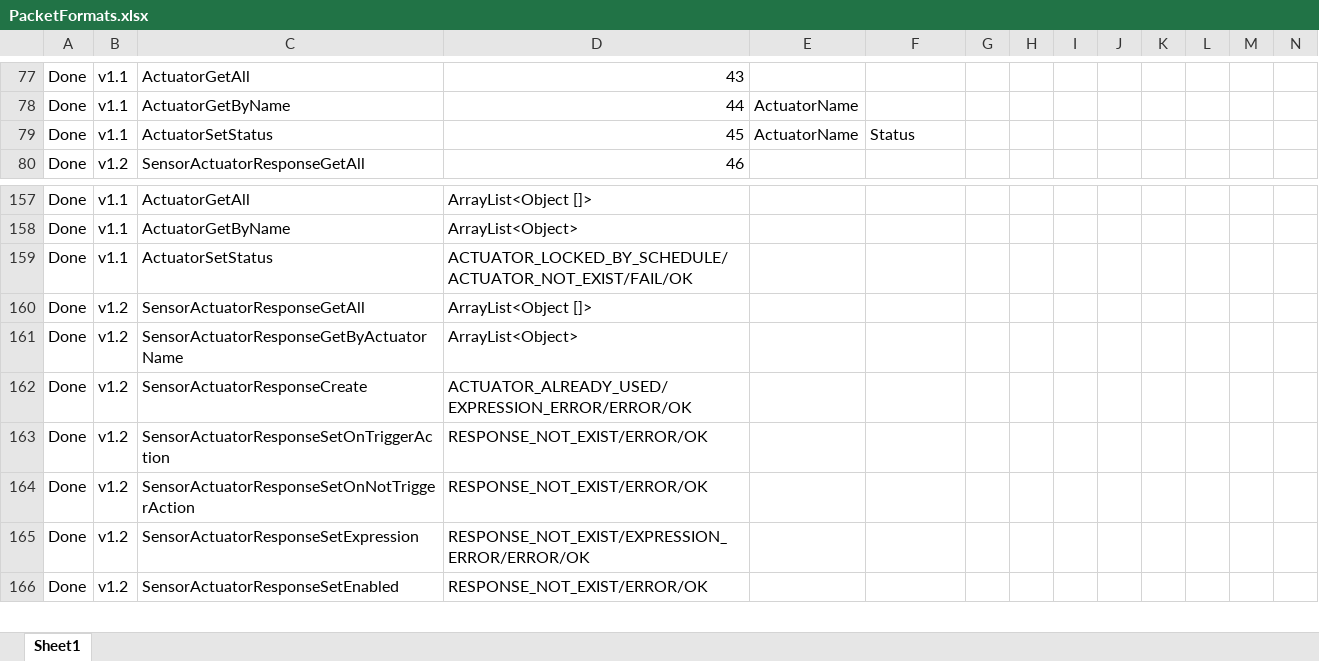
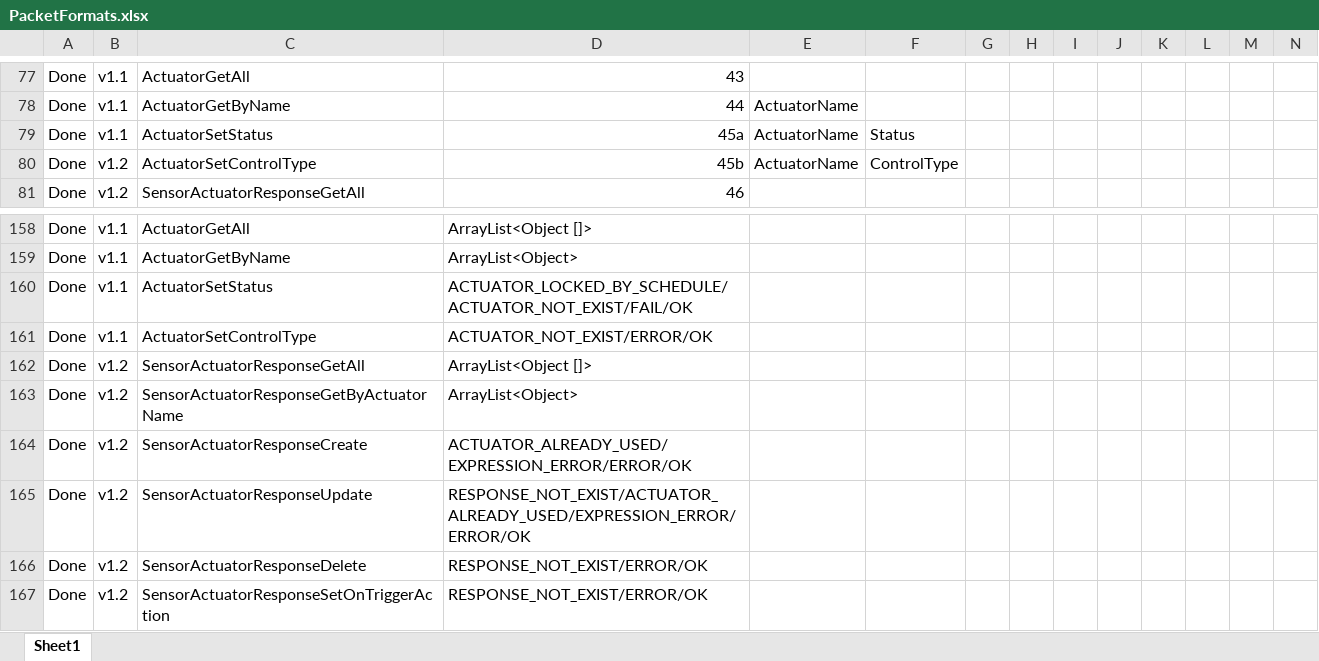
Before and after one commit to kingkingyyk/Chi, an Excel workbook: PacketFormats.xlsx, sheet Sheet1, drawn as a sheet; only a part is shown, gaps mark what is left out; the shorter side is filled out with more unchanged rows; values as stored, in another font and other column widths than the file's, no borders; rows hold the shown columns only; the diff names each change by its address in the sheet, - before the commit and + after, or states it on an @@ line.

Commit message:
Tue 8 Nov 2016 17:58 commit by king
Issue Fix :
- Sensor actuator response time not updating

Functionality :
- GWTServer added ActuatorSetControlType

```diff
--- a/PacketFormats.xlsx (sheet Sheet1)
+++ b/PacketFormats.xlsx (sheet Sheet1)
-D79: 45
+D79: 45a
+row 80: Done | v1.2 | ActuatorSetControlType | 45b | ActuatorName | ControlType
+row 161: Done | v1.1 | ActuatorSetControlType | ACTUATOR_NOT_EXIST/ERROR/OK
+row 165: Done | v1.2 | SensorActuatorResponseUpdate | RESPONSE_NOT_EXIST/ACTUATOR_ALREADY_USED/EXPRESSION_ERROR/ERROR/OK
+row 166: Done | v1.2 | SensorActuatorResponseDelete | RESPONSE_NOT_EXIST/ERROR/OK
```
Also changed, not shown: 2 other files.
